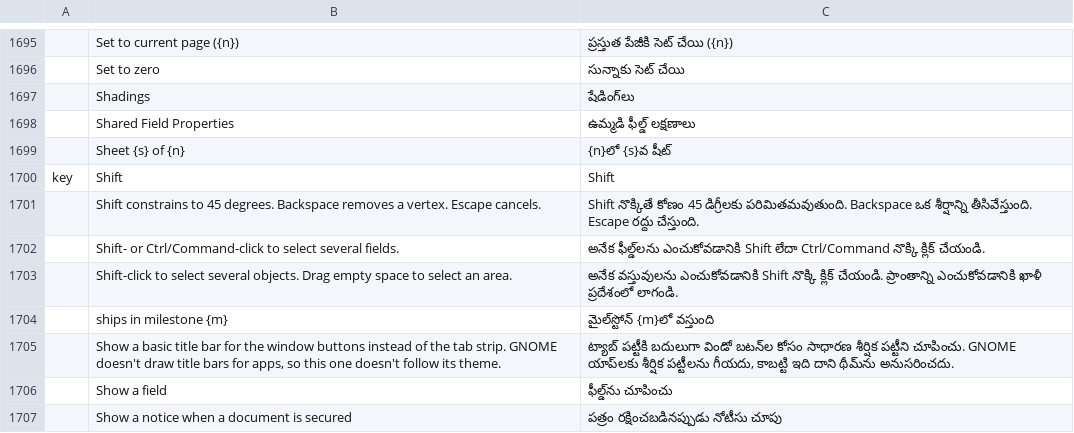
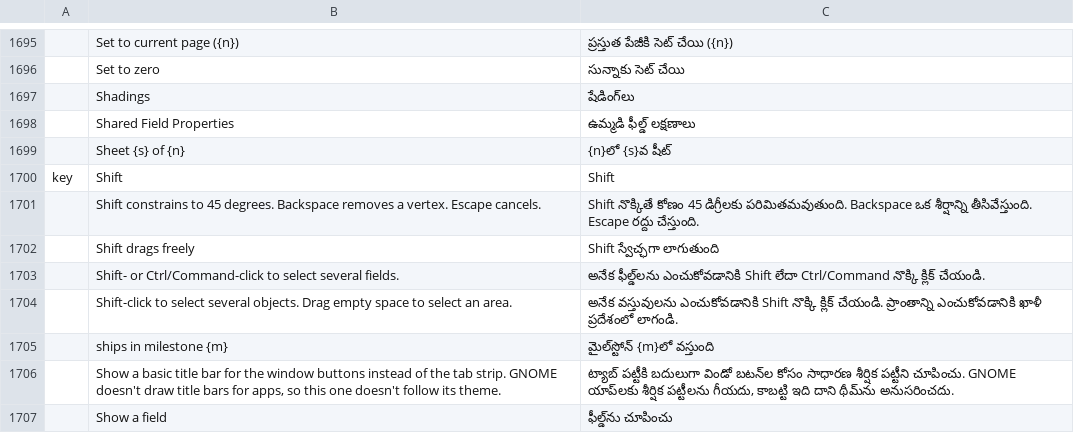
Before and after one commit to BBQ-MAN/craft-i18n, a TSV file: locales/te/pdfcraft.tsv, drawn as a sheet; only a part is shown, gaps mark what is left out; the shorter side is filled out with more unchanged rows.

```diff
--- a/locales/te/pdfcraft.tsv
+++ b/locales/te/pdfcraft.tsv
@@ -1701,2 +1701,3 @@ key	Shift	Shift
 	Shift constrains to 45 degrees. Backspace removes a vertex. Escape cancels.	Shift నొక్కితే కోణం 45 డిగ్రీలకు పరిమితమవుతుంది. Backspace ఒక శీర్షాన్ని తీసివేస్తుంది. Escape రద్దు చేస్తుంది.
+	Shift drags freely	Shift స్వేచ్ఛగా లాగుతుంది
 	Shift- or Ctrl/Command-click to select several fields.	అనేక ఫీల్డ్‌లను ఎంచుకోవడానికి Shift లేదా Ctrl/Command నొక్కి క్లిక్ చేయండి.
```
Also changed, not shown: locales/bg/pdfcraft.tsv, locales/el/pdfcraft.tsv, 18 other files.
